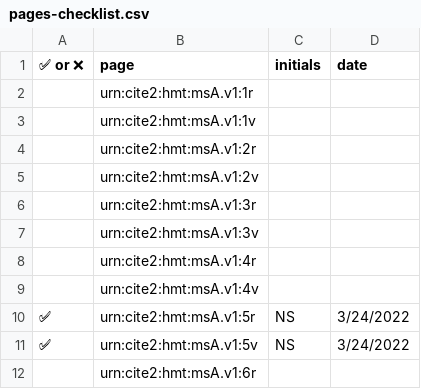
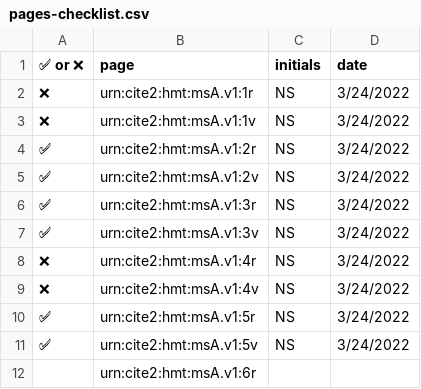
Before and after one commit to homermultitext/va-review, a CSV file: pages-checklist.csv, drawn as a sheet; only a part is shown.

Commit message:
Update pages-checklist.csv

```diff
--- a/pages-checklist.csv
+++ b/pages-checklist.csv
@@ -1,10 +1,10 @@
 ✅ or ❌,page,initials,date
-,urn:cite2:hmt:msA.v1:1r,,
-,urn:cite2:hmt:msA.v1:1v,,
-,urn:cite2:hmt:msA.v1:2r,,
-,urn:cite2:hmt:msA.v1:2v,,
-,urn:cite2:hmt:msA.v1:3r,,
-,urn:cite2:hmt:msA.v1:3v,,
-,urn:cite2:hmt:msA.v1:4r,,
-,urn:cite2:hmt:msA.v1:4v,,
+❌,urn:cite2:hmt:msA.v1:1r,NS,3/24/2022
+❌,urn:cite2:hmt:msA.v1:1v,NS,3/24/2022
+✅,urn:cite2:hmt:msA.v1:2r,NS,3/24/2022
+✅,urn:cite2:hmt:msA.v1:2v,NS,3/24/2022
+✅,urn:cite2:hmt:msA.v1:3r,NS,3/24/2022
+✅,urn:cite2:hmt:msA.v1:3v,NS,3/24/2022
+❌,urn:cite2:hmt:msA.v1:4r,NS,3/24/2022
+❌,urn:cite2:hmt:msA.v1:4v,NS,3/24/2022
 ✅,urn:cite2:hmt:msA.v1:5r,NS,3/24/2022
```
